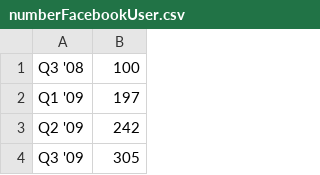
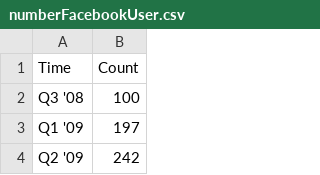
Before and after one commit to tranlybuu/BaiTap, a CSV file: 2022/numberFacebookUser.csv, drawn as a sheet; only a part is shown; the shorter side is filled out with more unchanged rows.

```diff
--- a/2022/numberFacebookUser.csv
+++ b/2022/numberFacebookUser.csv
@@ -1 +1,2 @@
+Time,Count
 Q3 '08,100
```
Also changed, not shown: 1 other file.
